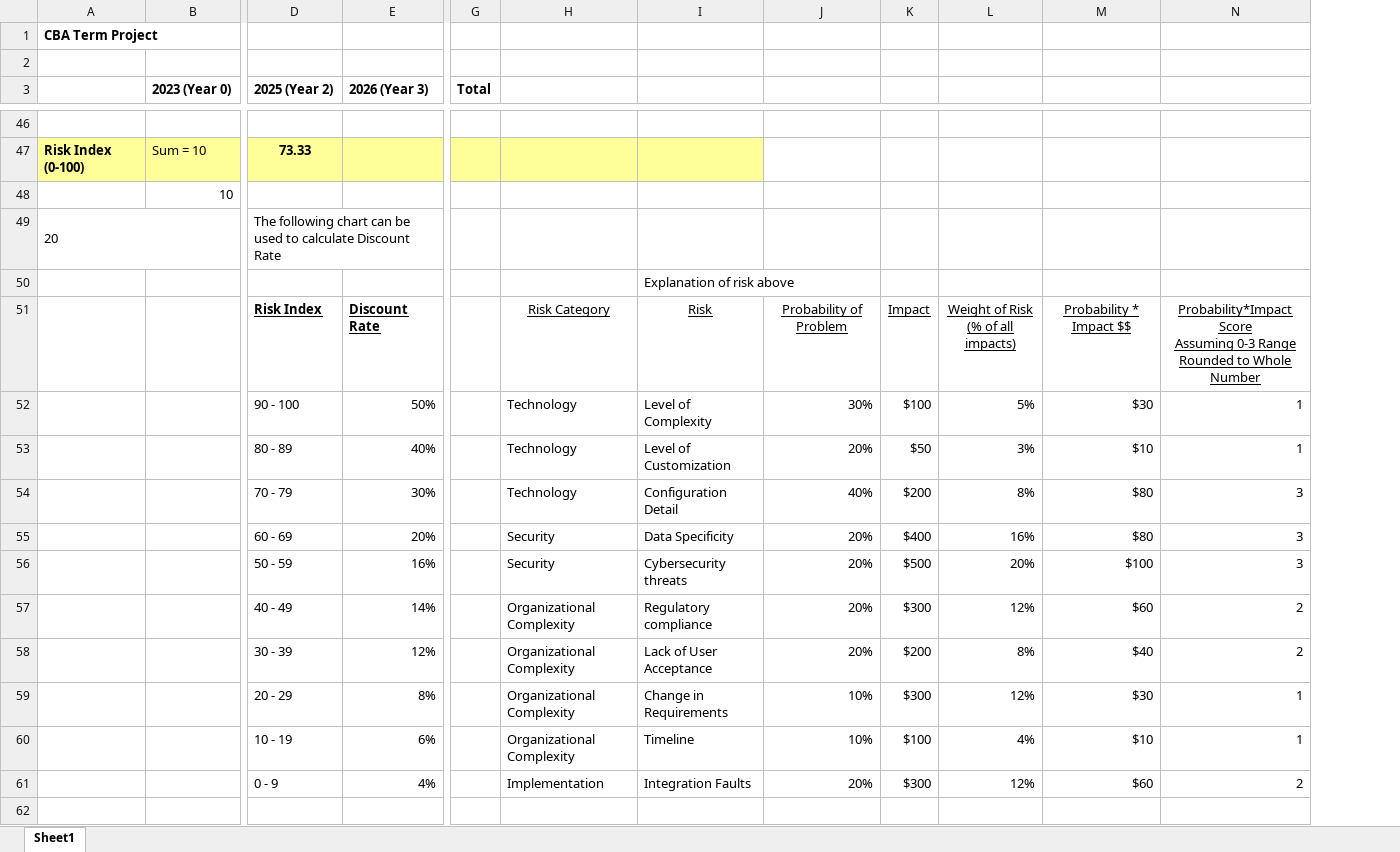
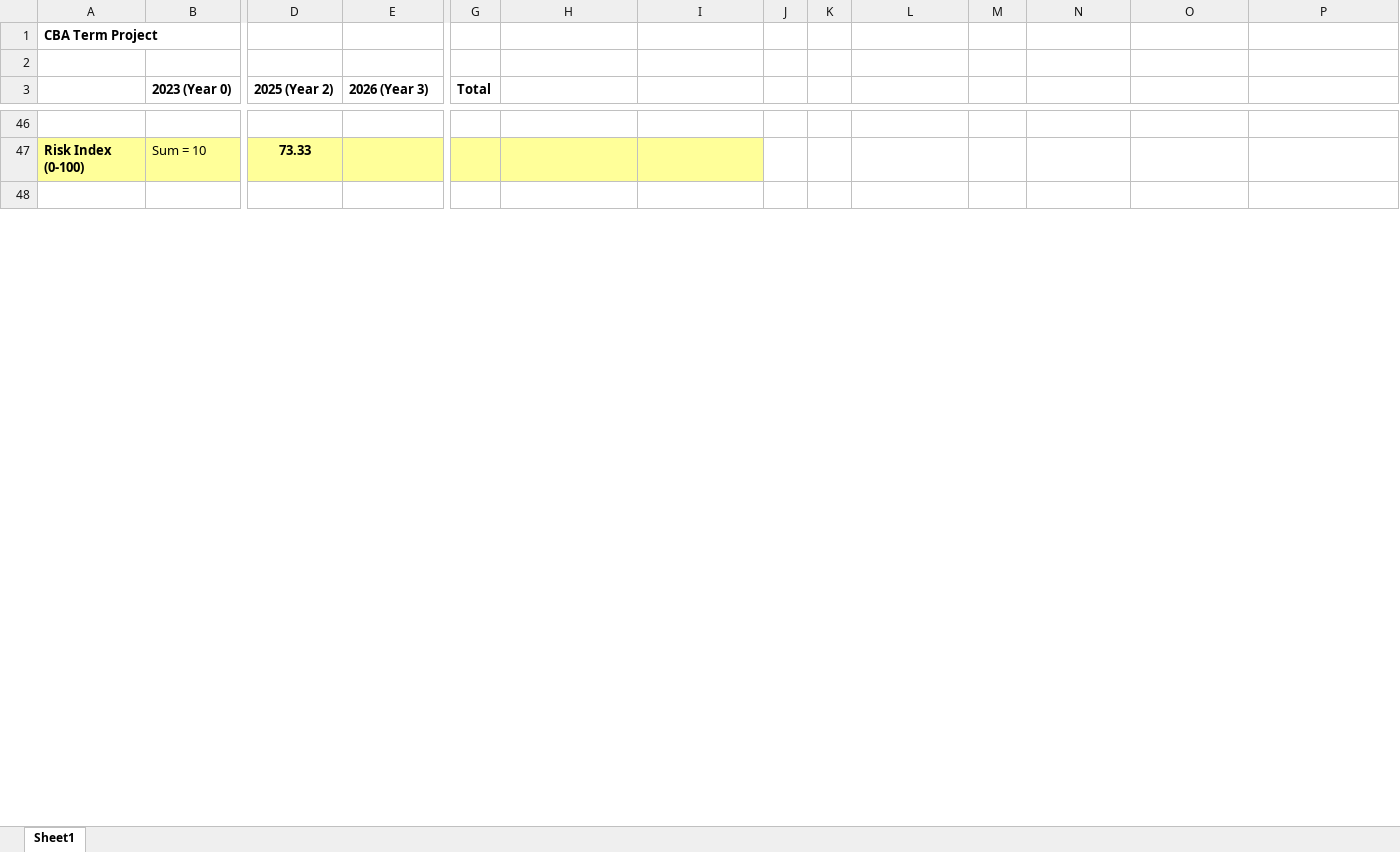
Before and after one commit to chungs10/rcc-platform, an Excel workbook: Project Documents/Group 1 Team CBA - MITR.xlsx, sheet Sheet1, drawn as a sheet; only a part is shown, gaps mark what is left out; values as stored, in another font and other column widths than the file's, no borders; removed rows and columns are numbered as before the commit, all else as after; rows hold the shown columns only; ↵ is a line break in a cell; the diff covers the shown part only; the diff names each change by its address in the sheet, - before the commit and + after, or states it on an @@ line.

Commit message:
Merge recomit

```diff
--- a/Project Documents/Group 1 Team CBA - MITR.xlsx (sheet Sheet1)
+++ b/Project Documents/Group 1 Team CBA - MITR.xlsx (sheet Sheet1)
+column J, empty
+column K, empty
-row 48:  | 10
-row 49: 20 |  | The following chart can be used to calculate Discount Rate
-row 50:  |  |  |  |  |  | Explanation of risk above
-row 51:  |  | Risk Index | Discount Rate |  | Risk Category | Risk | Probability of Problem | Impact | Weight of Risk ↵ (% of all impacts) | Probability * Impact $$ | Probability*Impact Score ↵ Assuming 0-3 Range ↵ Rounded to Whole Number
-row 52:  |  | 90 - 100 | 50% |  | Technology | Level of Complexity | 30% | $100 | 5% | $30 | 1
-row 53:  |  | 80 - 89 | 40% |  | Technology | Level of Customization | 20% | $50 | 3% | $10 | 1
-row 54:  |  | 70 - 79 | 30% |  | Technology | Configuration Detail | 40% | $200 | 8% | $80 | 3
-row 55:  |  | 60 - 69 | 20% |  | Security | Data Specificity | 20% | $400 | 16% | $80 | 3
-row 56:  |  | 50 - 59 | 16% |  | Security | Cybersecurity threats | 20% | $500 | 20% | $100 | 3
-row 57:  |  | 40 - 49 | 14% |  | Organizational Complexity | Regulatory compliance | 20% | $300 | 12% | $60 | 2
-row 58:  |  | 30 - 39 | 12% |  | Organizational Complexity | Lack of User Acceptance | 20% | $200 | 8% | $40 | 2
-row 59:  |  | 20 - 29 | 8% |  | Organizational Complexity | Change in Requirements | 10% | $300 | 12% | $30 | 1
-row 60:  |  | 10 - 19 | 6% |  | Organizational Complexity | Timeline | 10% | $100 | 4% | $10 | 1
-row 61:  |  | 0 - 9 | 4% |  | Implementation | Integration Faults | 20% | $300 | 12% | $60 | 2
```
Also changed, not shown: 13 added rows and 1 removed row elsewhere in this sheet.
